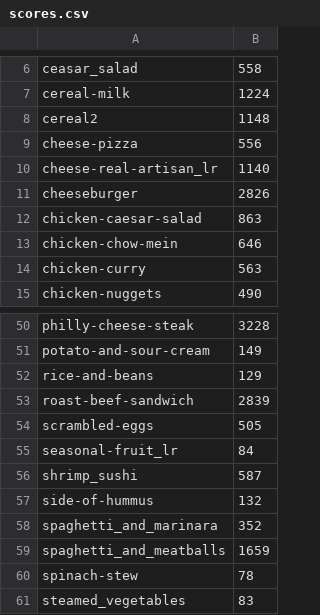
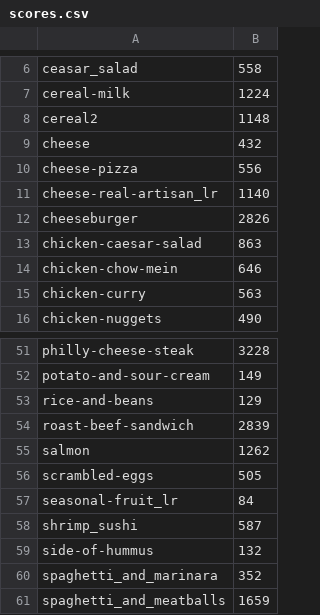
Before and after one commit to saaqibz/SpaceApps2017, a CSV file: scores.csv, drawn as a sheet; only a part is shown, gaps mark what is left out; the shorter side is filled out with more unchanged rows; the diff names each change by its address in the sheet, - before the commit and + after, or states it on an @@ line.

Commit message:
scores

```diff
--- a/scores.csv
+++ b/scores.csv
+row 9: cheese | 432
+row 55: salmon | 1262
```
